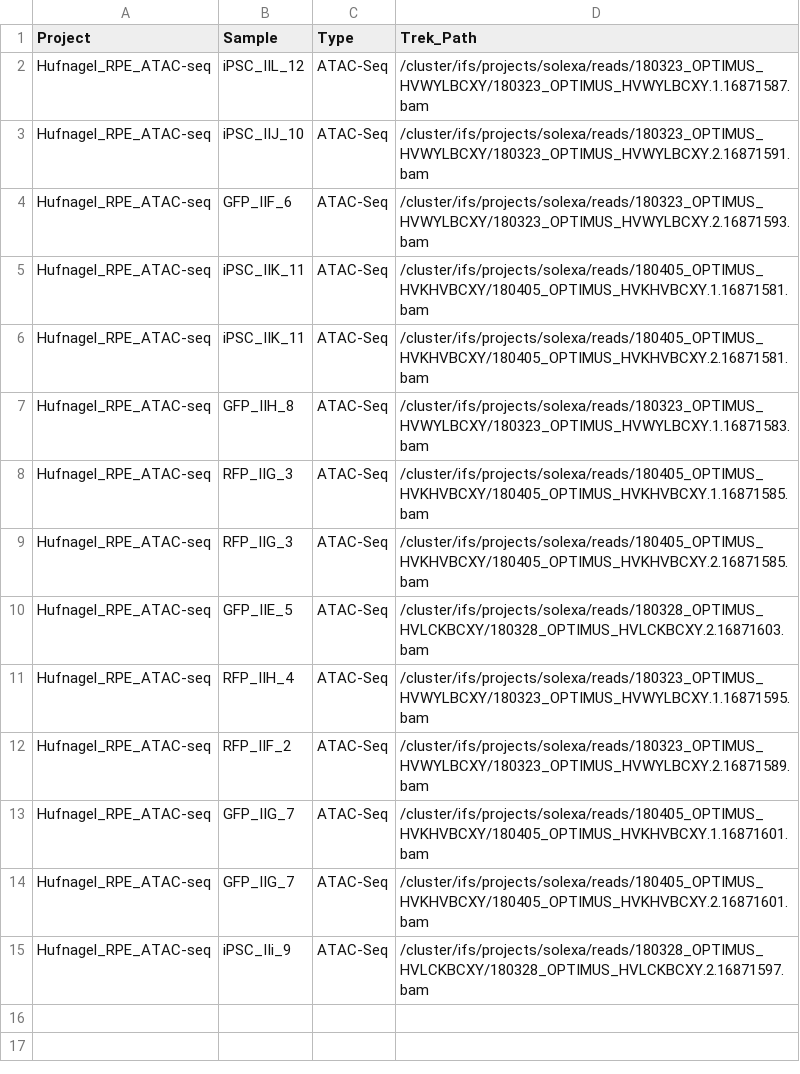
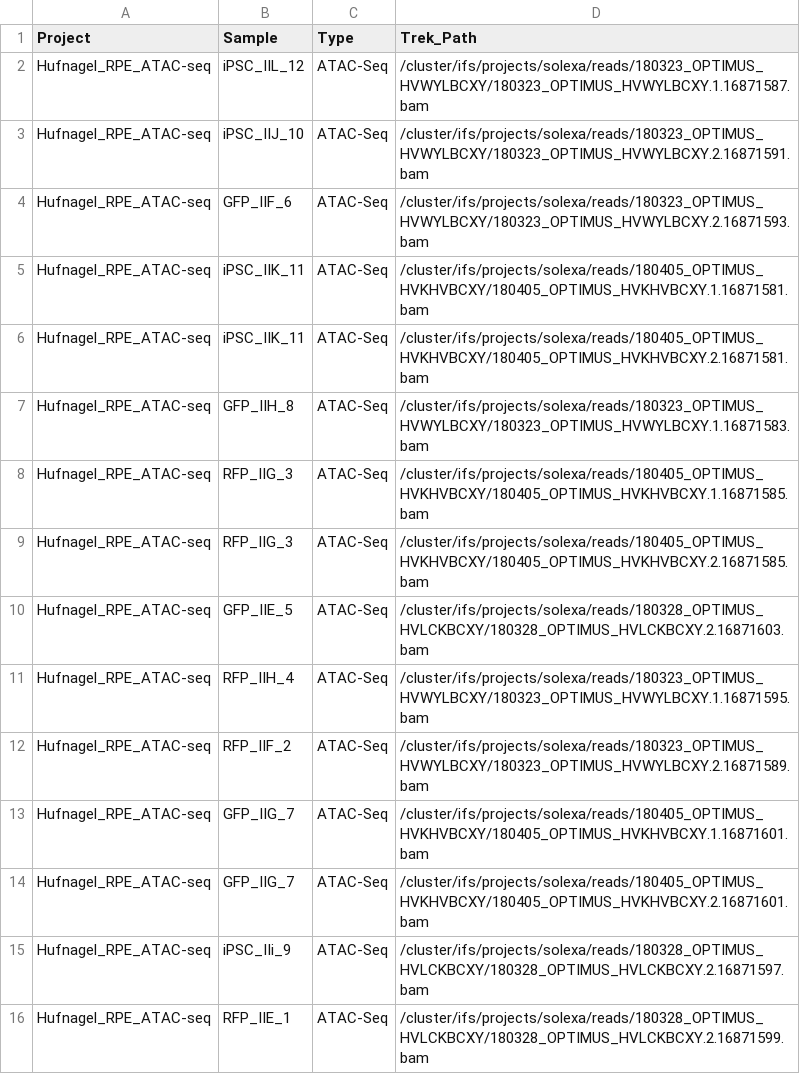
Before and after one commit to davemcg/ipsc_rpe_atac, a CSV file: metadata.csv, drawn as a sheet; the diff names each change by its address in the sheet, - before the commit and + after, or states it on an @@ line.

Commit message:
added missing sample

```diff
--- a/metadata.csv
+++ b/metadata.csv
+row 16: Hufnagel_RPE_ATAC-seq | RFP_IIE_1 | ATAC-Seq | /cluster/ifs/projects/solexa/reads/180328_OPTIMUS_HVLCKBCXY/180328_OPTIMUS_HVLCKBCXY.2.16871599.bam
```
